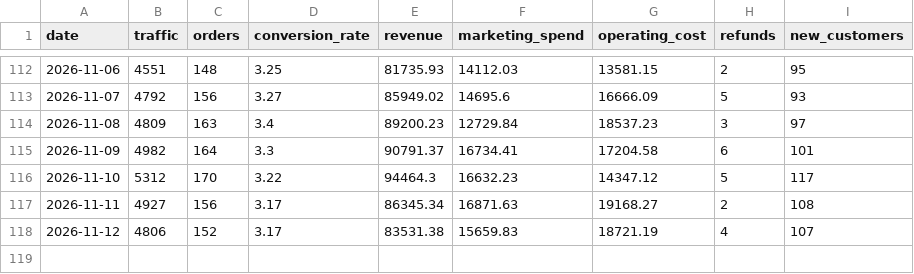
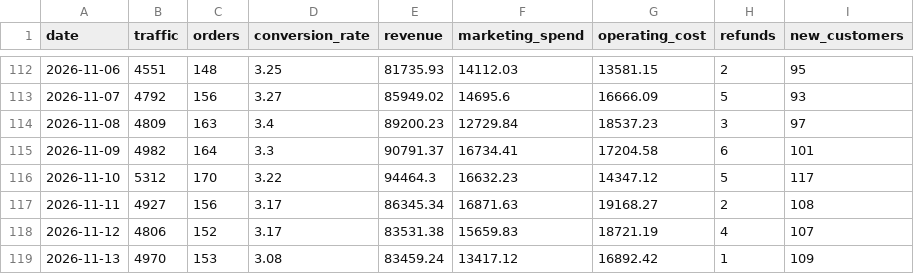
Before and after one commit to DhawalDeshmukh72/Business_Analyzer, a CSV file: business_data.csv, drawn as a sheet; only a part is shown, gaps mark what is left out; the diff names each change by its address in the sheet, - before the commit and + after, or states it on an @@ line.

```diff
--- a/business_data.csv
+++ b/business_data.csv
+row 119: 2026-11-13 | 4970 | 153 | 3.08 | 83459.24 | 13417.12 | 16892.42 | 1 | 109
```
Also changed, not shown: 3 other files.
